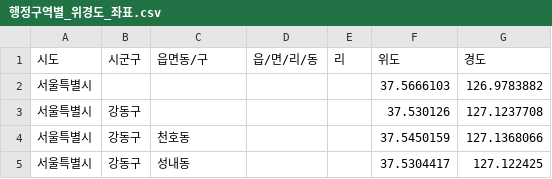
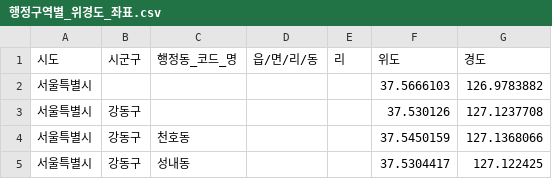
Before and after one commit to tthyuk/colproject1, a CSV file: 행정구역별_위경도_좌표.csv, drawn as a sheet; only a part is shown.

Commit message:
Update 행정구역별_위경도_좌표.csv

```diff
--- a/행정구역별_위경도_좌표.csv
+++ b/행정구역별_위경도_좌표.csv
@@ -1,2 +1,2 @@
-시도,시군구,읍면동/구,읍/면/리/동,리,위도,경도
+시도,시군구,행정동_코드_명,읍/면/리/동,리,위도,경도
 서울특별시,,,,,37.5666103,126.9783882
```
